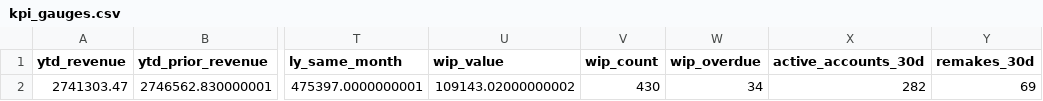
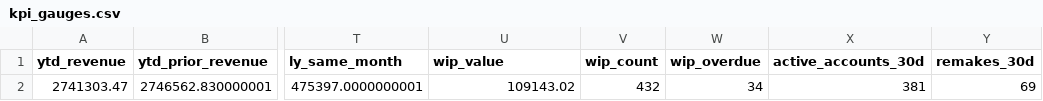
Before and after one commit to danulaszek-bit/artistic-dental-portal, a CSV file: cache/latest/kpi_gauges.csv, drawn as a sheet; only a part is shown, gaps mark what is left out; the diff names each change by its address in the sheet, - before the commit and + after, or states it on an @@ line.

```diff
--- a/cache/latest/kpi_gauges.csv
+++ b/cache/latest/kpi_gauges.csv
-U2 (wip_value): 109143.02000000002
+U2 (wip_value): 109143.02
-V2 (wip_count): 430
+V2 (wip_count): 432
-X2 (active_accounts_30d): 282
+X2 (active_accounts_30d): 381
```
Also changed, not shown: cache/latest/wip_detail.csv, 3 other files.
